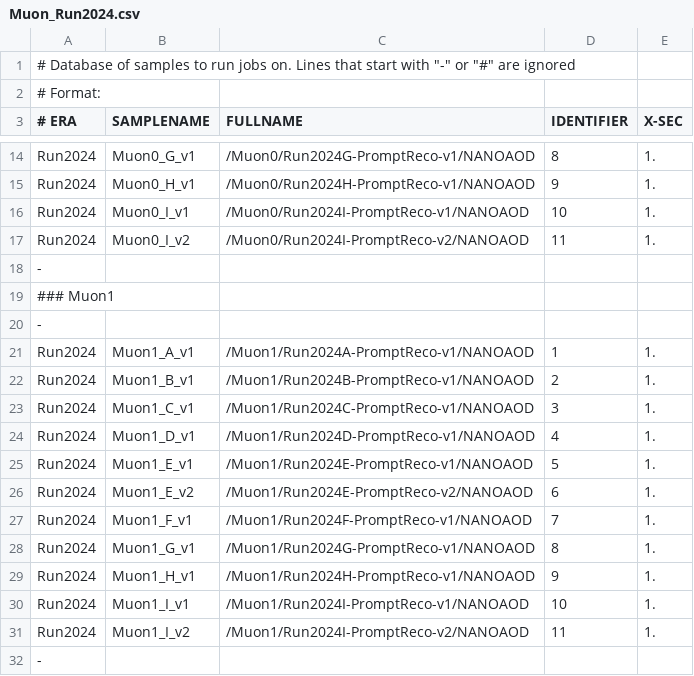
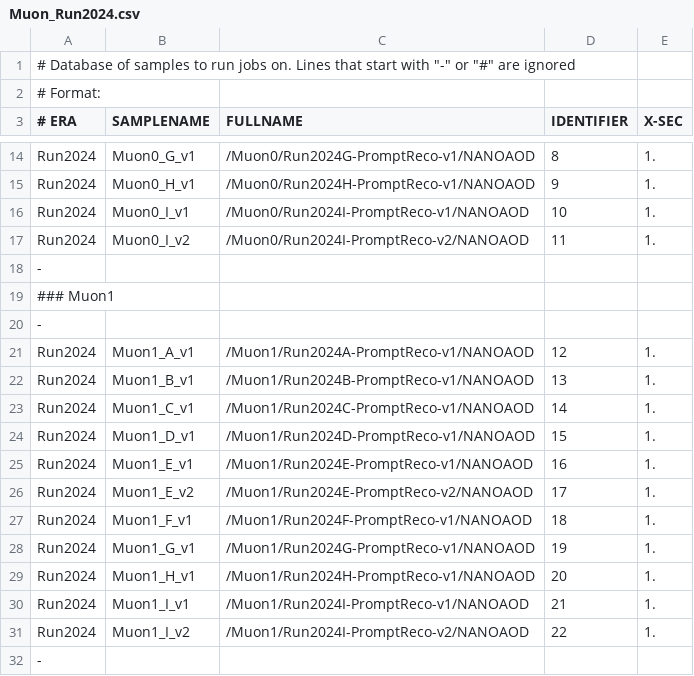
Before and after one commit to LA-001/ThesisVBS, a CSV file: submissions/samples/Muon_Run2024.csv, drawn as a sheet; only a part is shown, gaps mark what is left out.

Commit message:
Update Muon1 entries in Muon_Run2024.csv

```diff
--- a/submissions/samples/Muon_Run2024.csv
+++ b/submissions/samples/Muon_Run2024.csv
@@ -20,13 +20,13 @@ Run2024,Muon0_I_v2,/Muon0/Run2024I-PromptReco-v2/NANOAOD,11,1.
 -
-Run2024,Muon1_A_v1,/Muon1/Run2024A-PromptReco-v1/NANOAOD,1,1.
-Run2024,Muon1_B_v1,/Muon1/Run2024B-PromptReco-v1/NANOAOD,2,1.
-Run2024,Muon1_C_v1,/Muon1/Run2024C-PromptReco-v1/NANOAOD,3,1.
-Run2024,Muon1_D_v1,/Muon1/Run2024D-PromptReco-v1/NANOAOD,4,1.
-Run2024,Muon1_E_v1,/Muon1/Run2024E-PromptReco-v1/NANOAOD,5,1.
-Run2024,Muon1_E_v2,/Muon1/Run2024E-PromptReco-v2/NANOAOD,6,1.
-Run2024,Muon1_F_v1,/Muon1/Run2024F-PromptReco-v1/NANOAOD,7,1.
-Run2024,Muon1_G_v1,/Muon1/Run2024G-PromptReco-v1/NANOAOD,8,1.
-Run2024,Muon1_H_v1,/Muon1/Run2024H-PromptReco-v1/NANOAOD,9,1.
-Run2024,Muon1_I_v1,/Muon1/Run2024I-PromptReco-v1/NANOAOD,10,1.
-Run2024,Muon1_I_v2,/Muon1/Run2024I-PromptReco-v2/NANOAOD,11,1.
+Run2024,Muon1_A_v1,/Muon1/Run2024A-PromptReco-v1/NANOAOD,12,1.
+Run2024,Muon1_B_v1,/Muon1/Run2024B-PromptReco-v1/NANOAOD,13,1.
+Run2024,Muon1_C_v1,/Muon1/Run2024C-PromptReco-v1/NANOAOD,14,1.
+Run2024,Muon1_D_v1,/Muon1/Run2024D-PromptReco-v1/NANOAOD,15,1.
+Run2024,Muon1_E_v1,/Muon1/Run2024E-PromptReco-v1/NANOAOD,16,1.
+Run2024,Muon1_E_v2,/Muon1/Run2024E-PromptReco-v2/NANOAOD,17,1.
+Run2024,Muon1_F_v1,/Muon1/Run2024F-PromptReco-v1/NANOAOD,18,1.
+Run2024,Muon1_G_v1,/Muon1/Run2024G-PromptReco-v1/NANOAOD,19,1.
+Run2024,Muon1_H_v1,/Muon1/Run2024H-PromptReco-v1/NANOAOD,20,1.
+Run2024,Muon1_I_v1,/Muon1/Run2024I-PromptReco-v1/NANOAOD,21,1.
+Run2024,Muon1_I_v2,/Muon1/Run2024I-PromptReco-v2/NANOAOD,22,1.
 -
```
